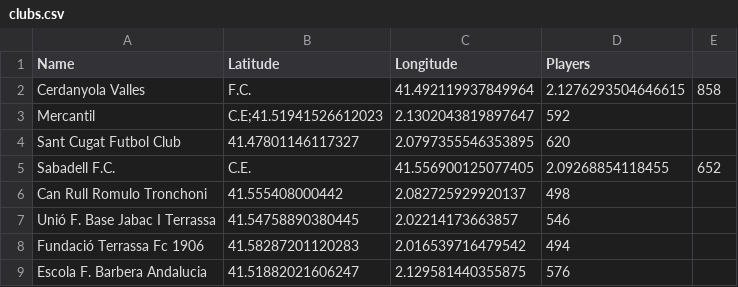
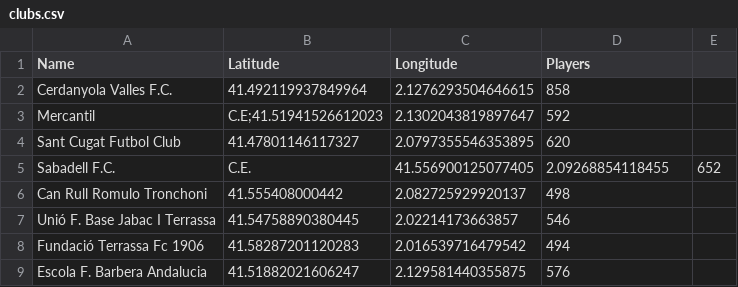
Before and after one commit to gabort-maps/football-maps, a CSV file: clubs.csv, drawn as a sheet; removed rows and columns are numbered as before the commit, all else as after; the diff names each change by its address in the sheet, - before the commit and + after, or states it on an @@ line.

Commit message:
Update clubs.csv

```diff
--- a/clubs.csv
+++ b/clubs.csv
-row 2: Cerdanyola Valles | F.C. | 41.492119937849964 | 2.1276293504646615 | 858
+row 2: Cerdanyola Valles F.C. | 41.492119937849964 | 2.1276293504646615 | 858
```
